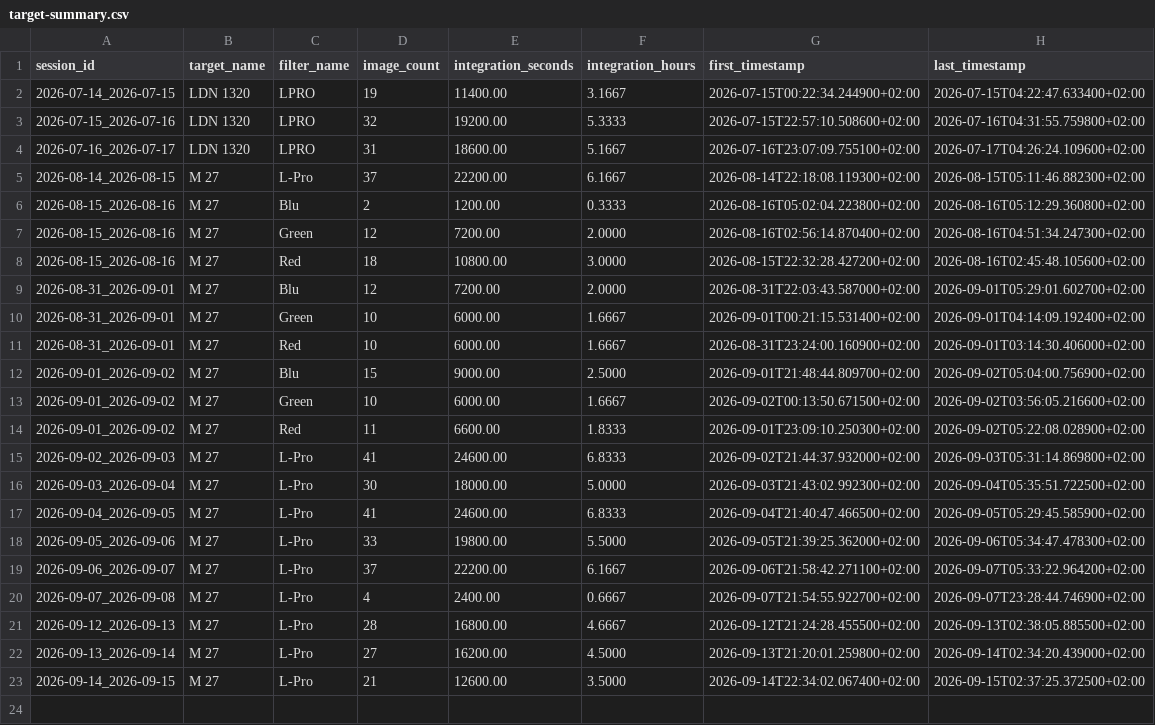
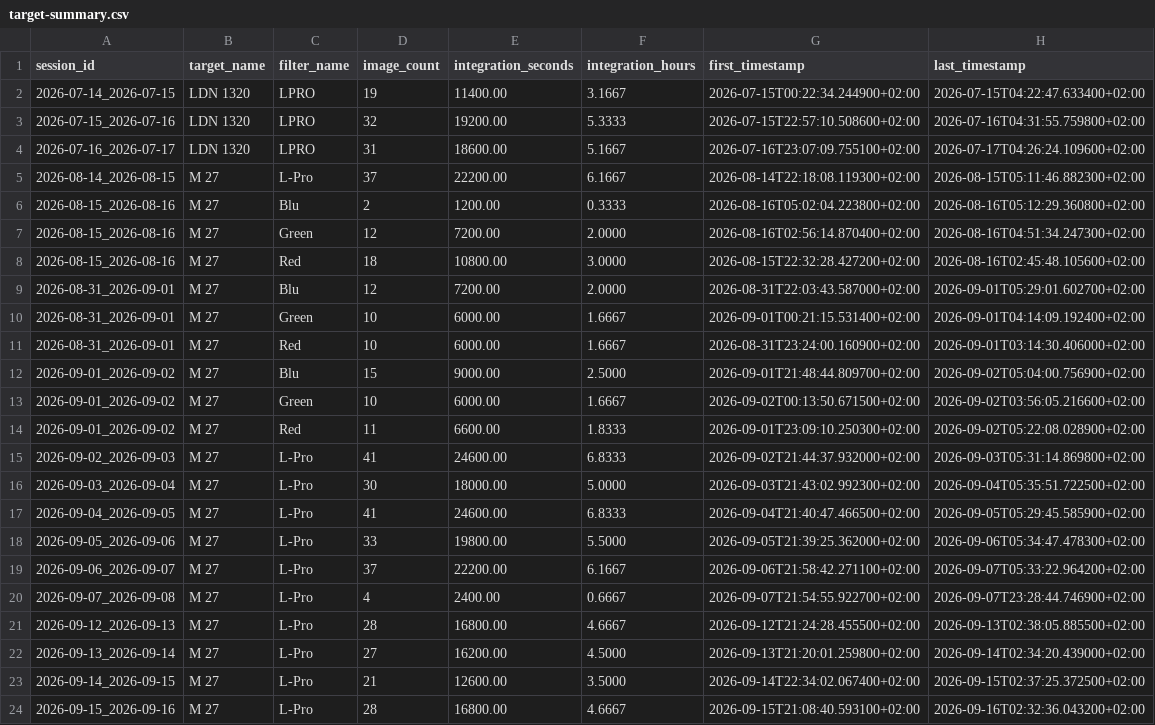
Before and after one commit to maininimassimo-bit/digital-stargate-manual, a CSV file: data/analytics/history/target-summary.csv, drawn as a sheet; the diff names each change by its address in the sheet, - before the commit and + after, or states it on an @@ line.

```diff
--- a/data/analytics/history/target-summary.csv
+++ b/data/analytics/history/target-summary.csv
+row 24: 2026-09-15_2026-09-16 | M 27 | L-Pro | 28 | 16800.00 | 4.6667 | 2026-09-15T21:08:40.593100+02:00 | 2026-09-16T02:32:36.043200+02:00
```
Also changed, not shown: data/analytics/history/configuration-summary.csv, data/analytics/history/sessions.csv, 22 other files.
